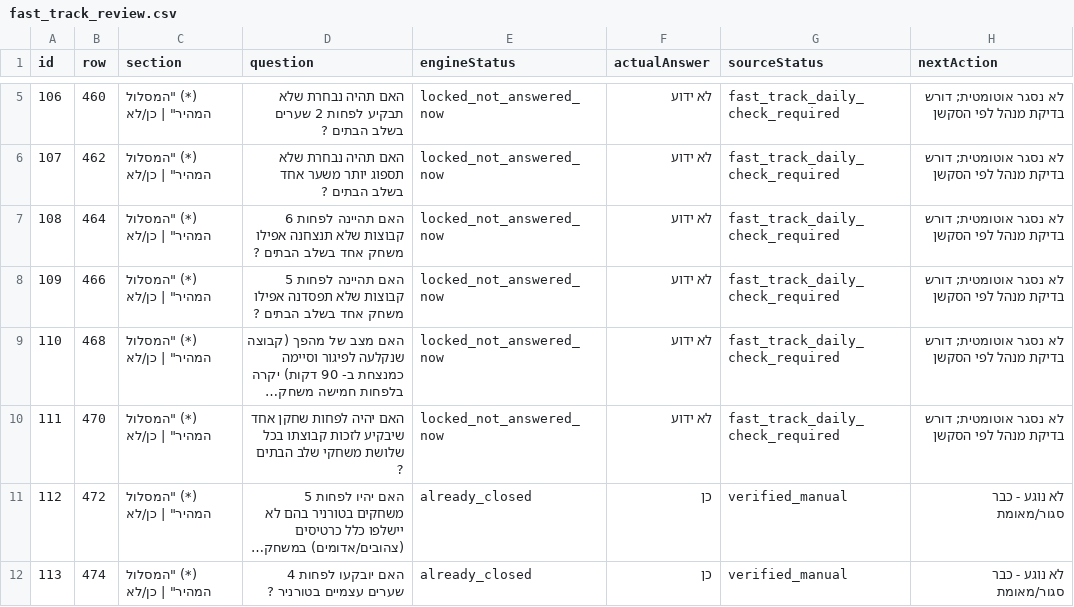
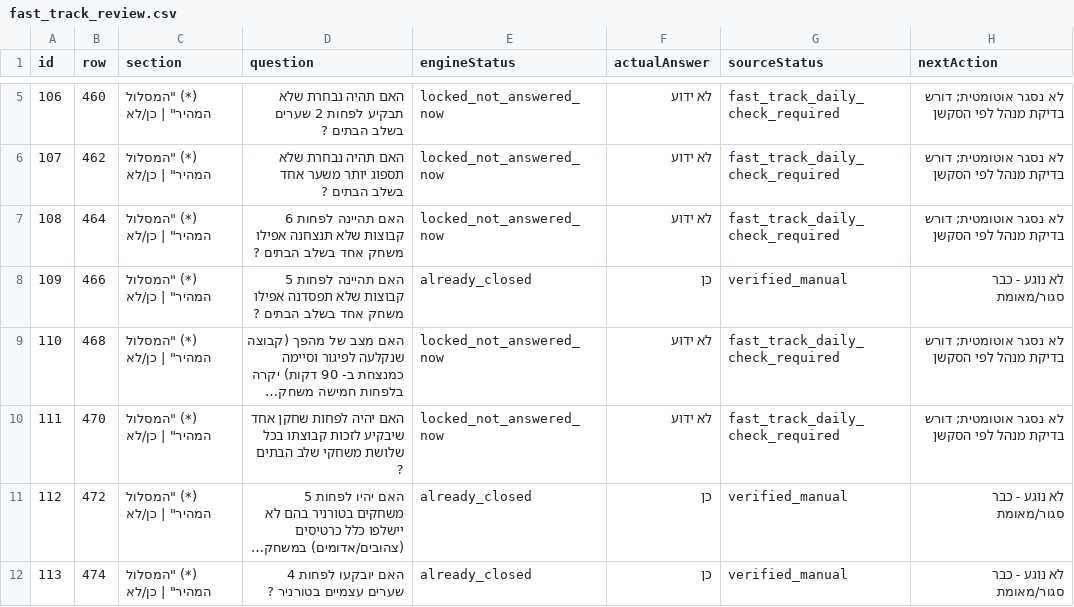
Before and after one commit to efikatash/worldcup-dashboard-2026, a CSV file: fast_track_review.csv, drawn as a sheet; only a part is shown, gaps mark what is left out; long unchanged cells end in …; the diff names each change by its address in the sheet, - before the commit and + after, or states it on an @@ line.

Commit message:
Clean auto-update dashboard data

```diff
--- a/fast_track_review.csv
+++ b/fast_track_review.csv
-E8 (engineStatus): locked_not_answered_now
+E8 (engineStatus): already_closed
-F8 (actualAnswer): לא ידוע
+F8 (actualAnswer): כן
-G8 (sourceStatus): fast_track_daily_check_required
+G8 (sourceStatus): verified_manual
-H8 (nextAction): לא נסגר אוטומטית; דורש בדיקת מנהל לפי הסקשן
+H8 (nextAction): לא נוגע - כבר סגור/מאומת
```
Also changed, not shown: efi_katash_audit.csv, espn_live_debug.csv, 7 other files.
